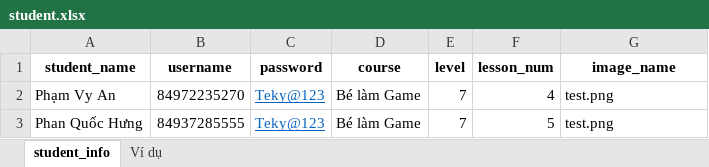
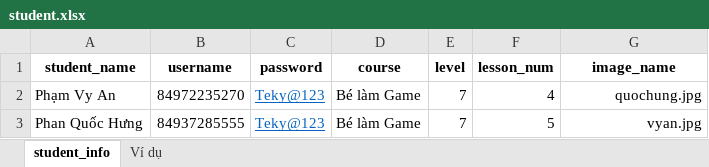
Before and after one commit to tthin09/TekyUP, an Excel workbook: student.xlsx, sheet student_info, drawn as a sheet; values as stored, in another font and other column widths than the file's, no borders; the diff names each change by its address in the sheet, - before the commit and + after, or states it on an @@ line.

```diff
--- a/student.xlsx (sheet student_info)
+++ b/student.xlsx (sheet student_info)
-G2 (image_name): test.png
+G2 (image_name): quochung.jpg
-G2:G3 alignment: left
+G2:G3 alignment: right
-G3 (image_name): test.png
+G3 (image_name): vyan.jpg
```
Also changed, not shown: sheet Ví dụ, 12 other files.
